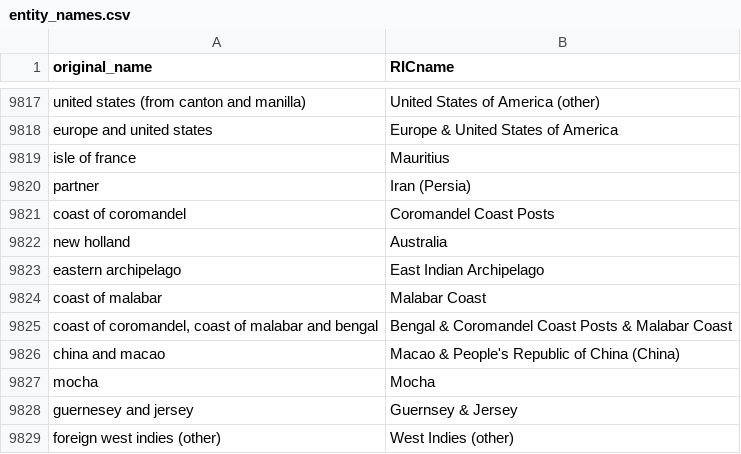
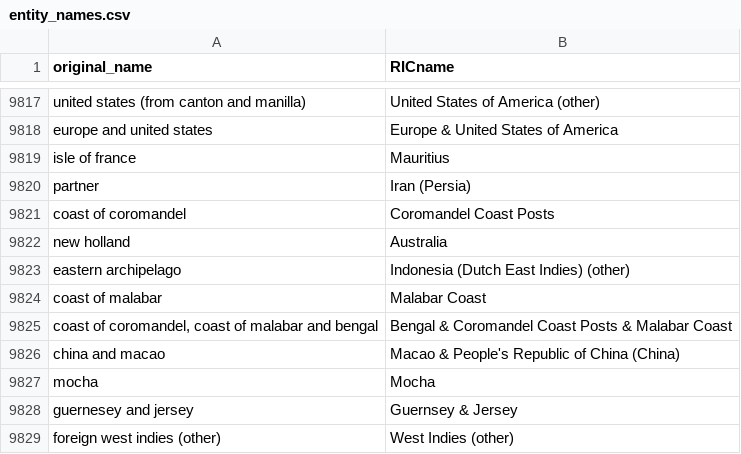
Before and after one commit to medialab/ricardo_data, a CSV file: data/entity_names.csv, drawn as a sheet; only a part is shown, gaps mark what is left out.

```diff
--- a/data/entity_names.csv
+++ b/data/entity_names.csv
@@ -9822,3 +9822,3 @@ coast of coromandel,Coromandel Coast Posts
 new holland,Australia
-eastern archipelago,East Indian Archipelago
+eastern archipelago,Indonesia (Dutch East Indies) (other)
 coast of malabar,Malabar Coast
```
Also changed, not shown: data/RICentities.csv.
